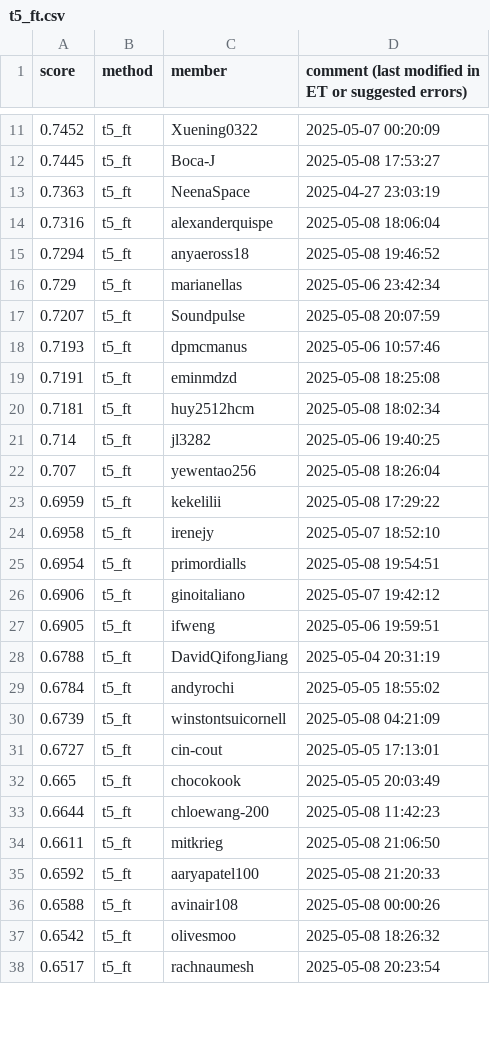
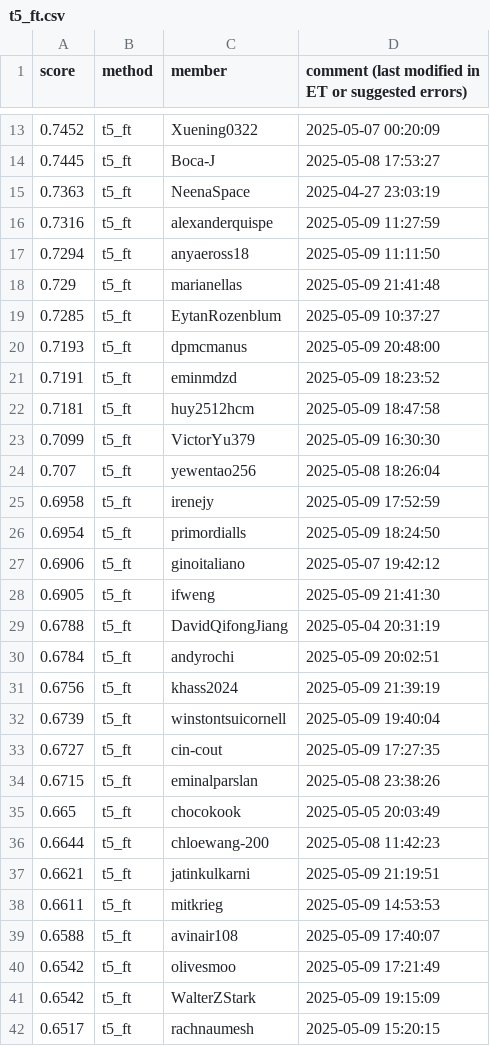
Before and after one commit to cornell-cs5740-sp25/leaderboards, a CSV file: a5/t5_ft.csv, drawn as a sheet; only a part is shown, gaps mark what is left out; the diff covers the shown part only.

Commit message:
Leaderboard Update

```diff
--- a/a5/t5_ft.csv
+++ b/a5/t5_ft.csv
@@ -13,26 +15,28 @@ score,method,member,comment (last modified in ET or suggested errors)
 0.7363,t5_ft,NeenaSpace,2025-04-27 23:03:19
-0.7316,t5_ft,alexanderquispe,2025-05-08 18:06:04
-0.7294,t5_ft,anyaeross18,2025-05-08 19:46:52
-0.729,t5_ft,marianellas,2025-05-06 23:42:34
-0.7207,t5_ft,Soundpulse,2025-05-08 20:07:59
-0.7193,t5_ft,dpmcmanus,2025-05-06 10:57:46
-0.7191,t5_ft,eminmdzd,2025-05-08 18:25:08
-0.7181,t5_ft,huy2512hcm,2025-05-08 18:02:34
-0.714,t5_ft,jl3282,2025-05-06 19:40:25
+0.7316,t5_ft,alexanderquispe,2025-05-09 11:27:59
+0.7294,t5_ft,anyaeross18,2025-05-09 11:11:50
+0.729,t5_ft,marianellas,2025-05-09 21:41:48
+0.7285,t5_ft,EytanRozenblum,2025-05-09 10:37:27
+0.7193,t5_ft,dpmcmanus,2025-05-09 20:48:00
+0.7191,t5_ft,eminmdzd,2025-05-09 18:23:52
+0.7181,t5_ft,huy2512hcm,2025-05-09 18:47:58
+0.7099,t5_ft,VictorYu379,2025-05-09 16:30:30
 0.707,t5_ft,yewentao256,2025-05-08 18:26:04
-0.6959,t5_ft,kekelilii,2025-05-08 17:29:22
-0.6958,t5_ft,irenejy,2025-05-07 18:52:10
-0.6954,t5_ft,primordialls,2025-05-08 19:54:51
+0.6958,t5_ft,irenejy,2025-05-09 17:52:59
+0.6954,t5_ft,primordialls,2025-05-09 18:24:50
 0.6906,t5_ft,ginoitaliano,2025-05-07 19:42:12
-0.6905,t5_ft,ifweng,2025-05-06 19:59:51
+0.6905,t5_ft,ifweng,2025-05-09 21:41:30
 0.6788,t5_ft,DavidQifongJiang,2025-05-04 20:31:19
-0.6784,t5_ft,andyrochi,2025-05-05 18:55:02
-0.6739,t5_ft,winstontsuicornell,2025-05-08 04:21:09
-0.6727,t5_ft,cin-cout,2025-05-05 17:13:01
+0.6784,t5_ft,andyrochi,2025-05-09 20:02:51
+0.6756,t5_ft,khass2024,2025-05-09 21:39:19
+0.6739,t5_ft,winstontsuicornell,2025-05-09 19:40:04
+0.6727,t5_ft,cin-cout,2025-05-09 17:27:35
+0.6715,t5_ft,eminalparslan,2025-05-08 23:38:26
 0.665,t5_ft,chocokook,2025-05-05 20:03:49
 0.6644,t5_ft,chloewang-200,2025-05-08 11:42:23
-0.6611,t5_ft,mitkrieg,2025-05-08 21:06:50
-0.6592,t5_ft,aaryapatel100,2025-05-08 21:20:33
-0.6588,t5_ft,avinair108,2025-05-08 00:00:26
-0.6542,t5_ft,olivesmoo,2025-05-08 18:26:32
-0.6517,t5_ft,rachnaumesh,2025-05-08 20:23:54
+0.6621,t5_ft,jatinkulkarni,2025-05-09 21:19:51
+0.6611,t5_ft,mitkrieg,2025-05-09 14:53:53
+0.6588,t5_ft,avinair108,2025-05-09 17:40:07
+0.6542,t5_ft,olivesmoo,2025-05-09 17:21:49
+0.6542,t5_ft,WalterZStark,2025-05-09 19:15:09
+0.6517,t5_ft,rachnaumesh,2025-05-09 15:20:15
```
Also changed, not shown: 14 added rows, 14 removed rows, 2 moved rows and 24 edited cells elsewhere in this file.
